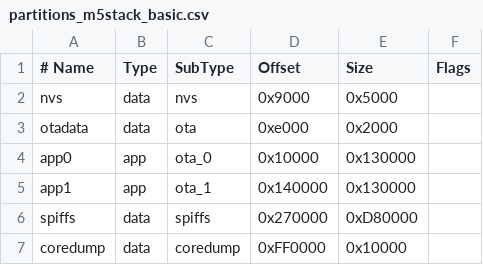
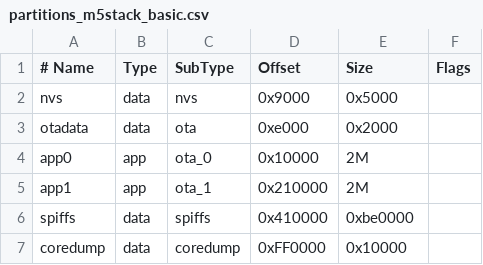
Before and after one commit to iory/riberry, a CSV file: firmware/atom_s3_i2c_display/partition_table/partitions_m5stack_basic.csv, drawn as a sheet.

Commit message:
[atoms3] Update the OTA size because we have already been using a 1MB flash.

```diff
--- a/firmware/atom_s3_i2c_display/partition_table/partitions_m5stack_basic.csv
+++ b/firmware/atom_s3_i2c_display/partition_table/partitions_m5stack_basic.csv
@@ -3,5 +3,5 @@ nvs,         data,   nvs,     0x9000,   0x5000,
 otadata,     data,   ota,     0xe000,   0x2000,
-app0,        app,    ota_0,   0x10000,  0x130000,
-app1,        app,    ota_1,   0x140000, 0x130000,
-spiffs,      data,   spiffs,  0x270000, 0xD80000,
+app0,        app,    ota_0,   0x10000,  2M,
+app1,        app,    ota_1,   0x210000, 2M,
+spiffs,      data,   spiffs,  0x410000, 0xbe0000,
 coredump,    data,   coredump,0xFF0000, 0x10000,
```
Also changed, not shown: firmware/atom_s3_i2c_display/partition_table/partitions_m5stack_atoms3.csv.
